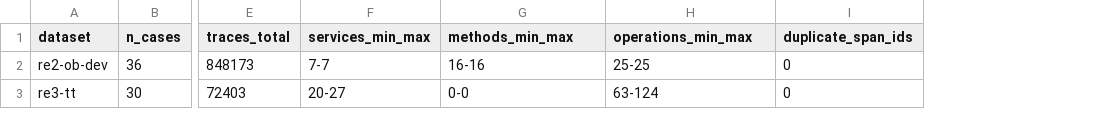
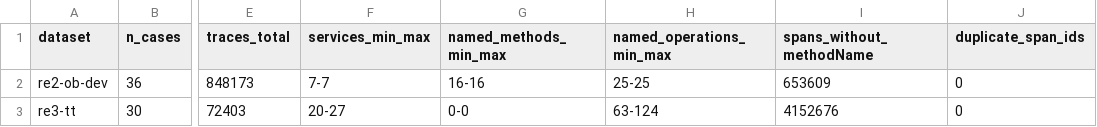
Before and after one commit to SajeewaGarusinghe/g0_pilot, a CSV file: stage2/out/2026-11-13/agg/pooled_schema.csv, drawn as a sheet; only a part is shown, gaps mark what is left out; the diff names each change by its address in the sheet, - before the commit and + after, or states it on an @@ line.

```diff
--- a/stage2/out/2026-11-13/agg/pooled_schema.csv
+++ b/stage2/out/2026-11-13/agg/pooled_schema.csv
+column I (spans_without_methodName), rows 2-3: 653609 | 4152676
-G1: methods_min_max
+G1: named_methods_min_max
-H1: operations_min_max
+H1: named_operations_min_max
```
Also changed, not shown: stage2/out/2026-11-13/schema_cases.csv, 6 other files.
